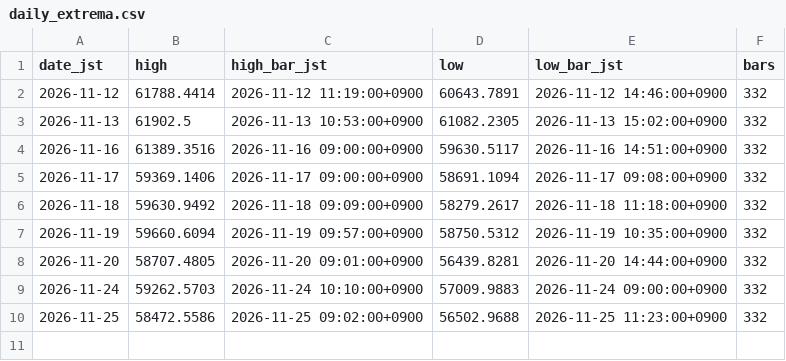
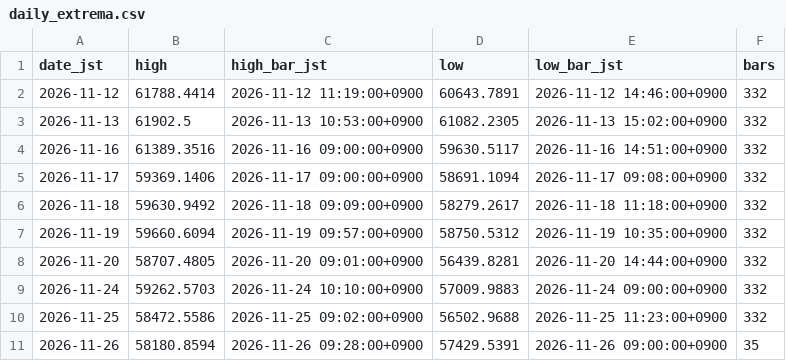
Before and after one commit to suzukimaruya9002-cmd/nikkei-ichimoku-dashboard, a CSV file: data/daily_extrema.csv, drawn as a sheet.

```diff
--- a/data/daily_extrema.csv
+++ b/data/daily_extrema.csv
@@ -10 +10,2 @@ date_jst,high,high_bar_jst,low,low_bar_jst,bars
 2026-11-25,58472.5586,2026-11-25 09:02:00+0900,56502.9688,2026-11-25 11:23:00+0900,332
+2026-11-26,58180.8594,2026-11-26 09:28:00+0900,57429.5391,2026-11-26 09:00:00+0900,35
```
Also changed, not shown: data/1m/2026-11-25.csv, 1 other file.
